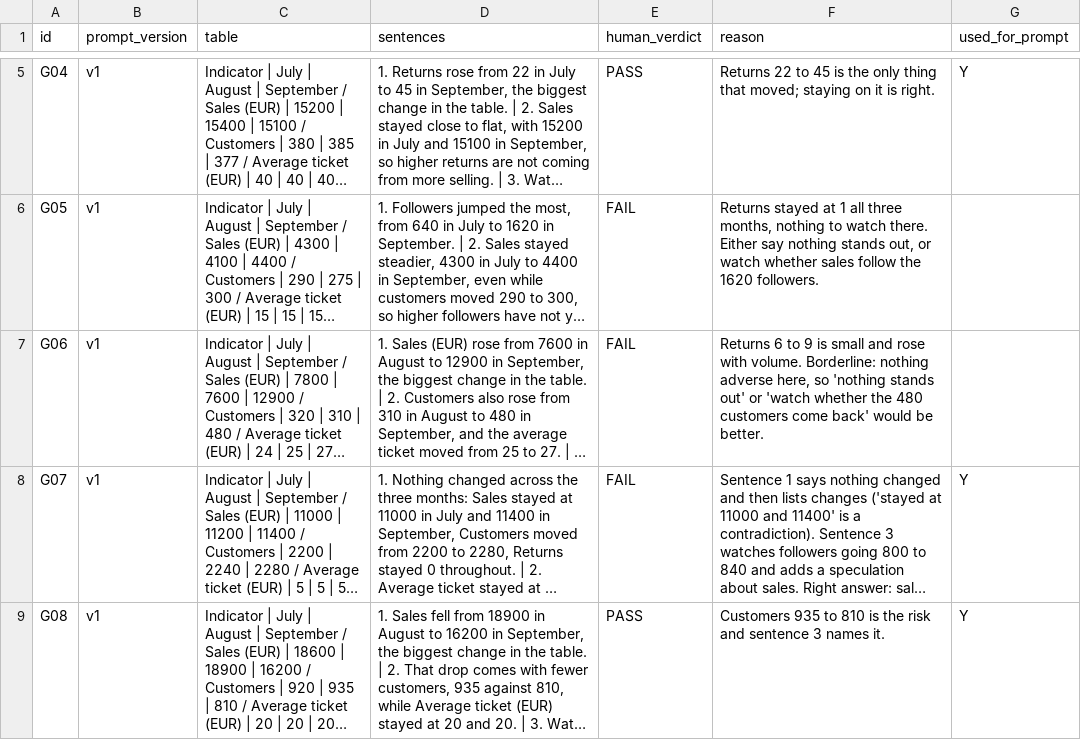
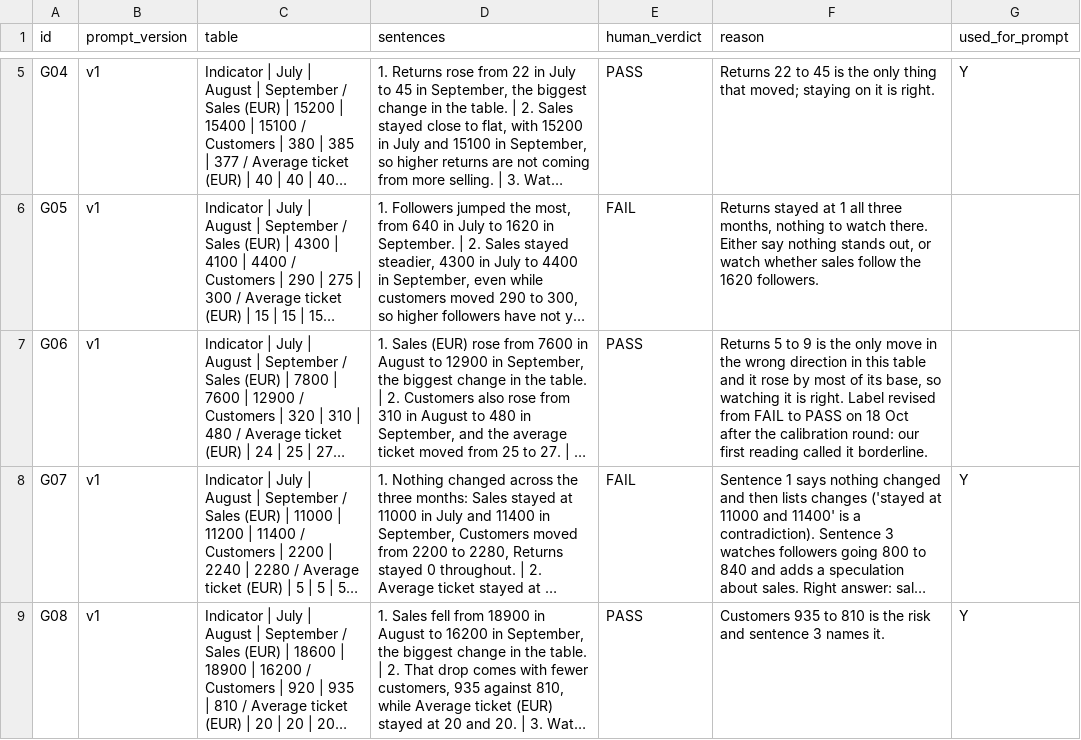
Before and after one commit to VeraKrus410/Performance_Brief_Project, a CSV file: evaluation/labels.csv, drawn as a sheet; only a part is shown, gaps mark what is left out; long unchanged cells end in …; the diff names each change by its address in the sheet, - before the commit and + after, or states it on an @@ line.

```diff
--- a/evaluation/labels.csv
+++ b/evaluation/labels.csv
-E7 (human_verdict): FAIL
+E7 (human_verdict): PASS
-F7 (reason): Returns 6 to 9 is small and rose with volume. Borderline: nothing adverse here, so 'nothing stands out' or 'watch whether the 480 customers come back' would be better.
+F7 (reason): Returns 5 to 9 is the only move in the wrong direction in this table and it rose by most of its base, so watching it is right. Label revised from FAIL to PASS on 18 Oct after the calibration round: our first reading called it borderline.
```
Also changed, not shown: evaluation/outputs_v1.csv, 3 other files.
